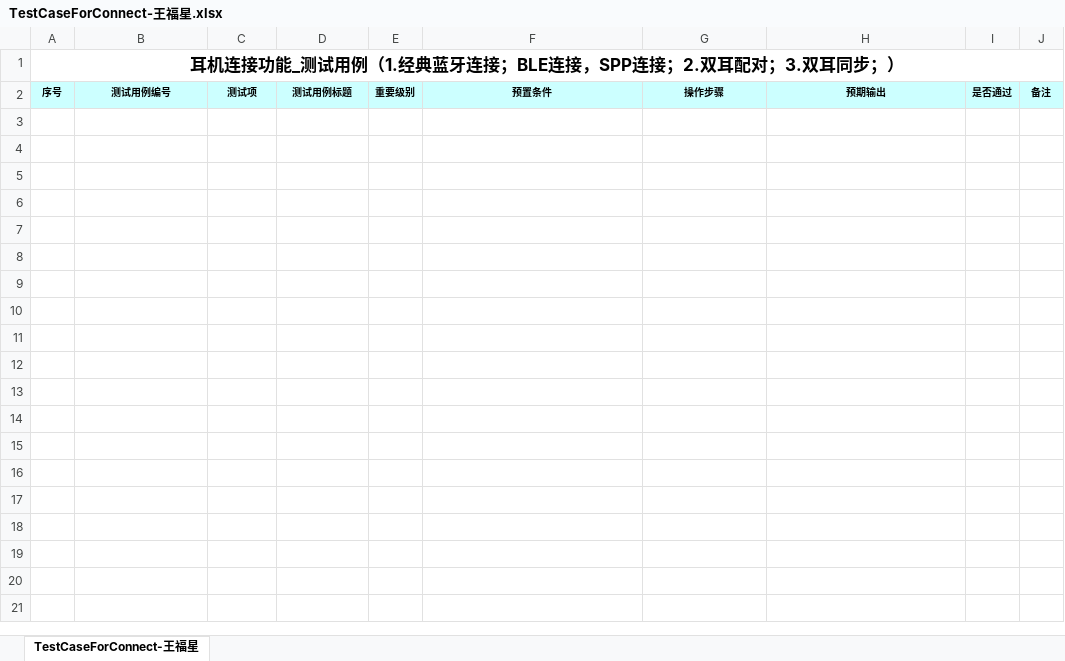
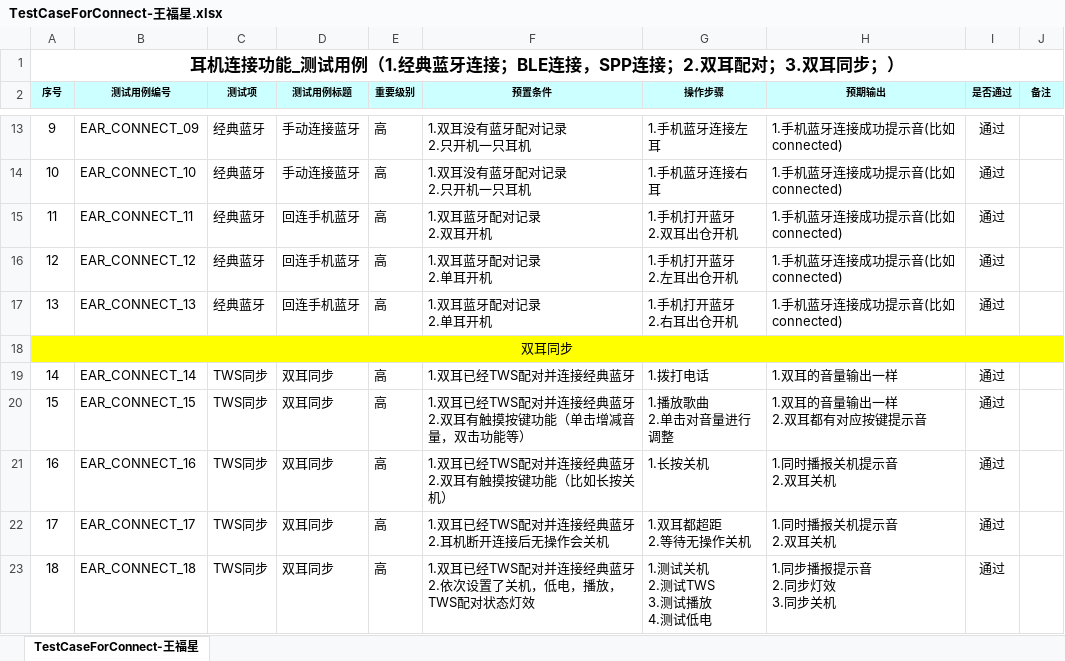
Before and after one commit to HK-bruc1/Work-Report, an Excel workbook: 杰理相关/FN3/TestCaseForConnect-王福星.xlsx, sheet TestCaseForConnect-王福星, drawn as a sheet; only a part is shown, gaps mark what is left out; values as stored, in another font and other column widths than the file's, no borders; ↵ is a line break in a cell; the diff covers the shown part only; the diff names each change by its address in the sheet, - before the commit and + after, or states it on an @@ line.

```diff
--- a/杰理相关/FN3/TestCaseForConnect-王福星.xlsx (sheet TestCaseForConnect-王福星)
+++ b/杰理相关/FN3/TestCaseForConnect-王福星.xlsx (sheet TestCaseForConnect-王福星)
+row 13: 9 | EAR_CONNECT_09 | 经典蓝牙 | 手动连接蓝牙 | 高 | 1.双耳没有蓝牙配对记录 ↵ 2.只开机一只耳机 | 1.手机蓝牙连接左耳 | 1.手机蓝牙连接成功提示音(比如connected) | 通过
+row 14: 10 | EAR_CONNECT_10 | 经典蓝牙 | 手动连接蓝牙 | 高 | 1.双耳没有蓝牙配对记录 ↵ 2.只开机一只耳机 | 1.手机蓝牙连接右耳 | 1.手机蓝牙连接成功提示音(比如connected) | 通过
+row 15: 11 | EAR_CONNECT_11 | 经典蓝牙 | 回连手机蓝牙 | 高 | 1.双耳蓝牙配对记录 ↵ 2.双耳开机 | 1.手机打开蓝牙 ↵ 2.双耳出仓开机 | 1.手机蓝牙连接成功提示音(比如connected) | 通过
+row 16: 12 | EAR_CONNECT_12 | 经典蓝牙 | 回连手机蓝牙 | 高 | 1.双耳蓝牙配对记录 ↵ 2.单耳开机 | 1.手机打开蓝牙 ↵ 2.左耳出仓开机 | 1.手机蓝牙连接成功提示音(比如connected) | 通过
+row 17: 13 | EAR_CONNECT_13 | 经典蓝牙 | 回连手机蓝牙 | 高 | 1.双耳蓝牙配对记录 ↵ 2.单耳开机 | 1.手机打开蓝牙 ↵ 2.右耳出仓开机 | 1.手机蓝牙连接成功提示音(比如connected) | 通过
+row 18: 双耳同步
+row 19: 14 | EAR_CONNECT_14 | TWS同步 | 双耳同步 | 高 | 1.双耳已经TWS配对并连接经典蓝牙 | 1.拨打电话 | 1.双耳的音量输出一样 | 通过
+row 20: 15 | EAR_CONNECT_15 | TWS同步 | 双耳同步 | 高 | 1.双耳已经TWS配对并连接经典蓝牙 ↵ 2.双耳有触摸按键功能（单击增减音量，双击功能等） | 1.播放歌曲 ↵ 2.单击对音量进行调整 | 1.双耳的音量输出一样 ↵ 2.双耳都有对应按键提示音 | 通过
+row 21: 16 | EAR_CONNECT_16 | TWS同步 | 双耳同步 | 高 | 1.双耳已经TWS配对并连接经典蓝牙 ↵ 2.双耳有触摸按键功能（比如长按关机） | 1.长按关机 | 1.同时播报关机提示音 ↵ 2.双耳关机 | 通过
+row 22: 17 | EAR_CONNECT_17 | TWS同步 | 双耳同步 | 高 | 1.双耳已经TWS配对并连接经典蓝牙 ↵ 2.耳机断开连接后无操作会关机 | 1.双耳都超距 ↵ 2.等待无操作关机 | 1.同时播报关机提示音 ↵ 2.双耳关机 | 通过
+row 23: 18 | EAR_CONNECT_18 | TWS同步 | 双耳同步 | 高 | 1.双耳已经TWS配对并连接经典蓝牙 ↵ 2.依次设置了关机，低电，播放，TWS配对状态灯效 | 1.测试关机 ↵ 2.测试TWS ↵ 3.测试播放 ↵ 4.测试低电 | 1.同步播报提示音 ↵ 2.同步灯效 ↵ 3.同步关机 | 通过
```
Also changed, not shown: 10 added rows elsewhere in this sheet, 5 other files.
